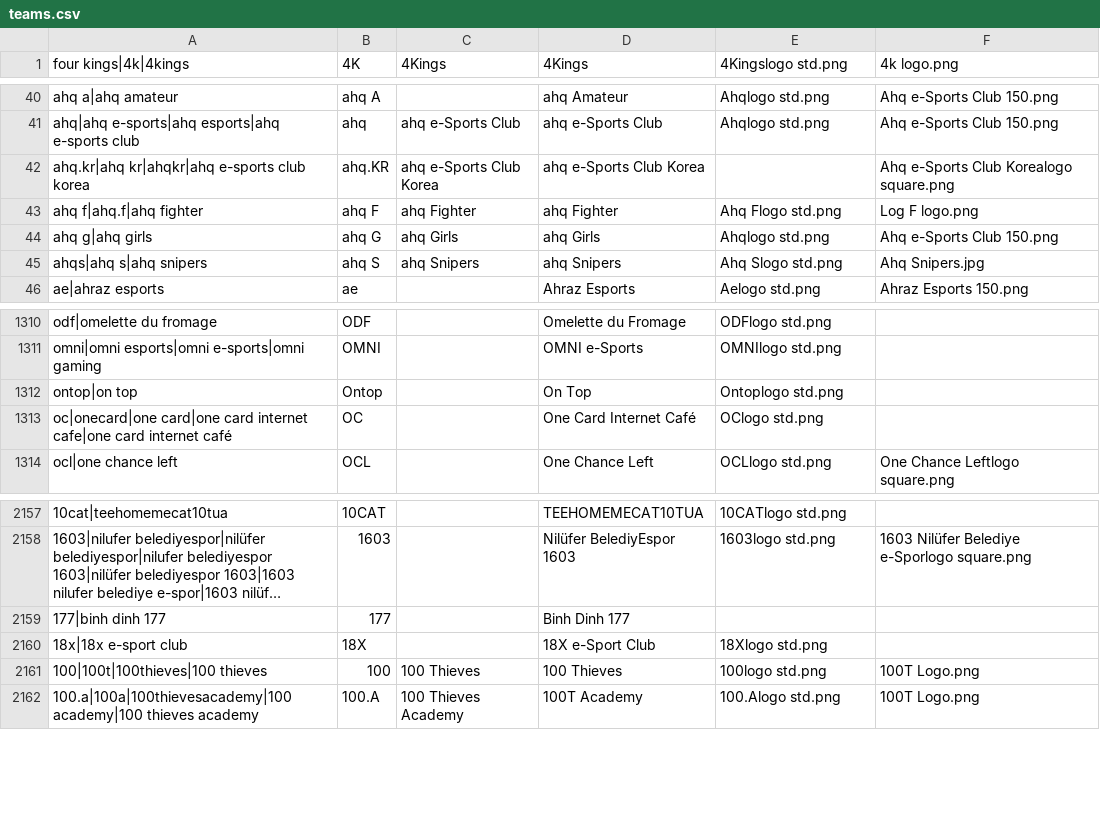
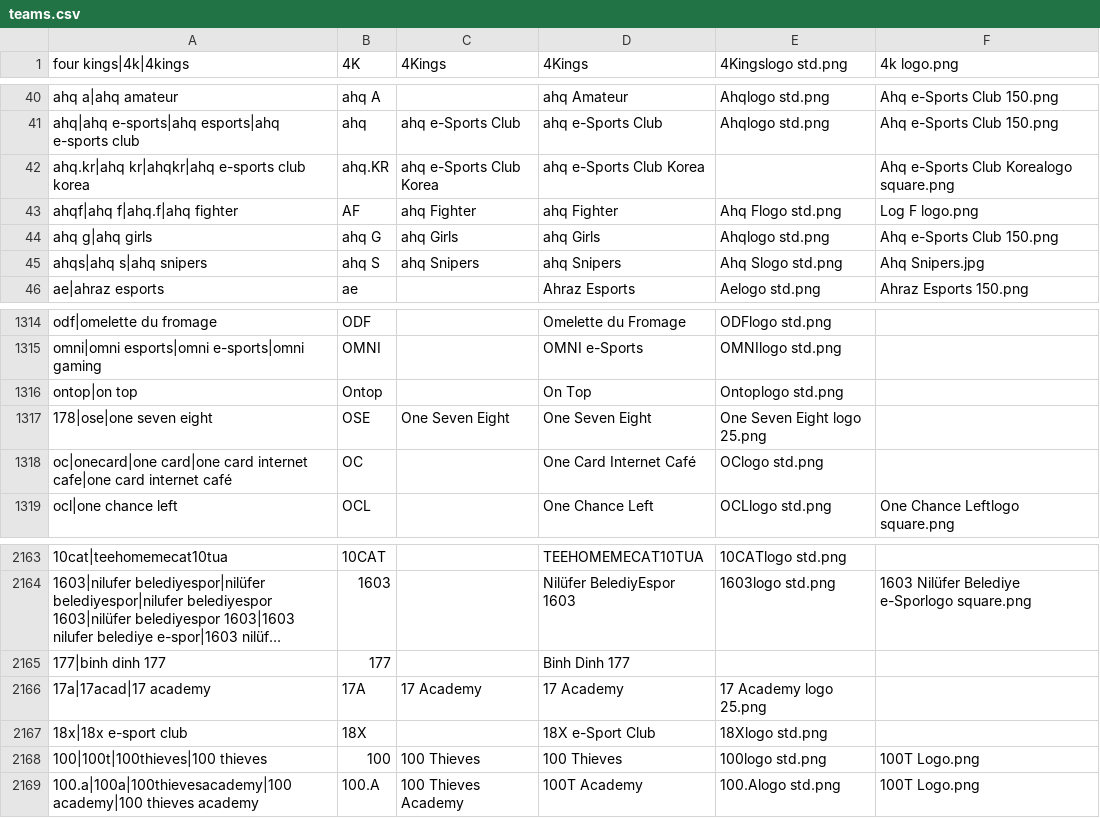
Before and after one commit to dominguesmarco/MediaWiki-TeamParserFunction, a CSV file: teams.csv, drawn as a sheet; only a part is shown, gaps mark what is left out; long unchanged cells end in …; the diff covers the shown part only; the diff names each change by its address in the sheet, - before the commit and + after, or states it on an @@ line.

```diff
--- a/teams.csv
+++ b/teams.csv
-A43 (four kings|4k|4kings): ahq f|ahq.f|ahq fighter
+A43 (four kings|4k|4kings): ahqf|ahq f|ahq.f|ahq fighter
-B43 (4K): ahq F
+B43 (4K): AF
+row 1317: 178|ose|one seven eight | OSE | One Seven Eight | One Seven Eight | One Seven Eight logo 25.png
+row 2166: 17a|17acad|17 academy | 17A | 17 Academy | 17 Academy | 17 Academy logo 25.png
```
Also changed, not shown: 5 added rows elsewhere in this file.
